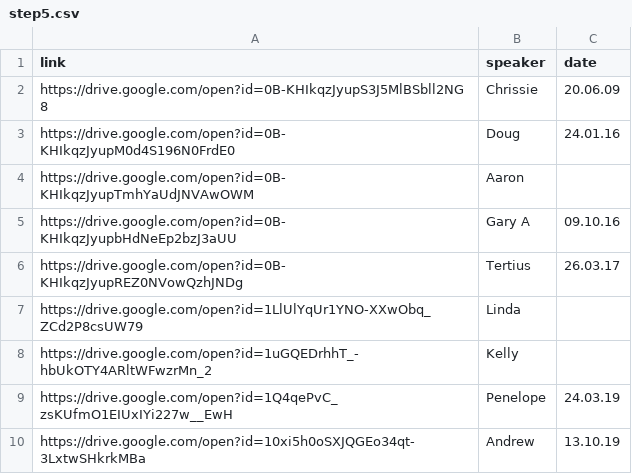
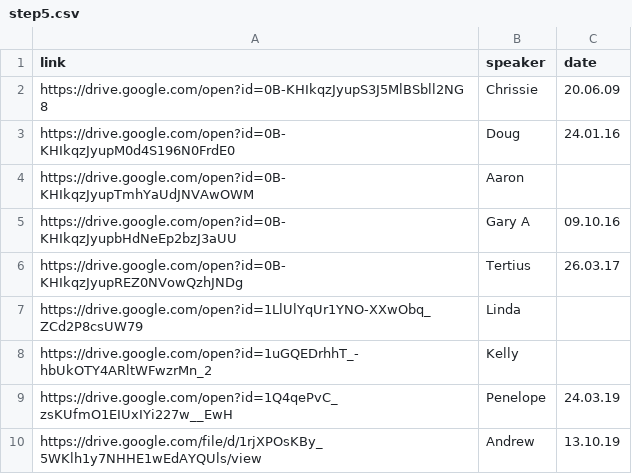
Before and after one commit to naeuston/naeuston.github.io, a CSV file: _data/shares/step5.csv, drawn as a sheet.

Commit message:
Update step5.csv
Switching out a share link to one that is anonymous w.r.t. the media officer's identity

```diff
--- a/_data/shares/step5.csv
+++ b/_data/shares/step5.csv
@@ -9,2 +9,2 @@ https://drive.google.com/open?id=1uGQEDrhhT_-hbUkOTY4ARltWFwzrMn_2,Kelly
 https://drive.google.com/open?id=1Q4qePvC_zsKUfmO1EIUxIYi227w__EwH,Penelope,24.03.19
-https://drive.google.com/open?id=10xi5h0oSXJQGEo34qt-3LxtwSHkrkMBa,Andrew,13.10.19
+https://drive.google.com/file/d/1rjXPOsKBy_5WKlh1y7NHHE1wEdAYQUls/view,Andrew,13.10.19
```
